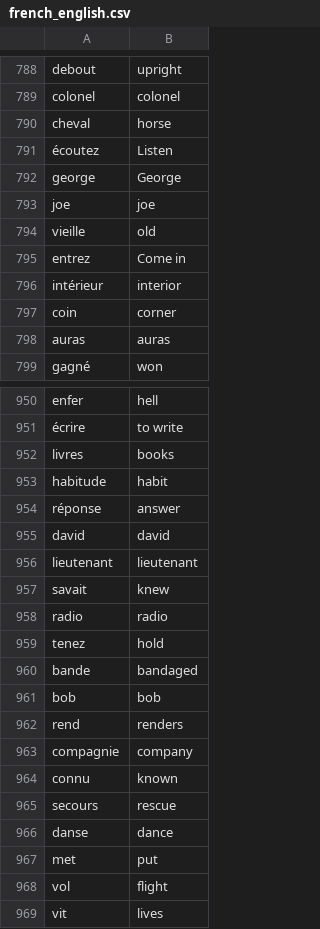
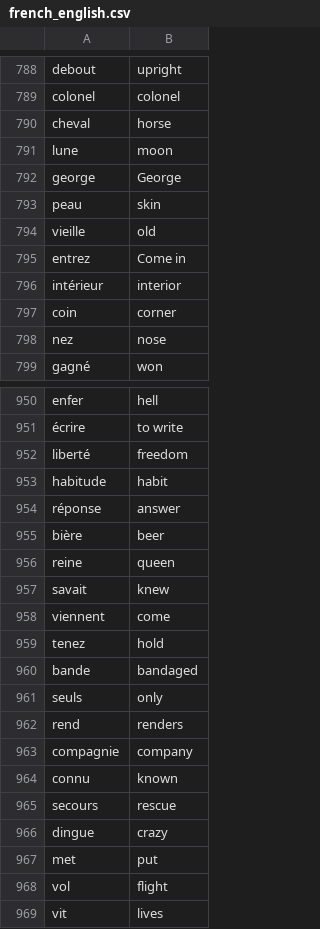
Before and after one commit to obiora789/language-flash-cards, a CSV file: data/french_english.csv, drawn as a sheet; only a part is shown, gaps mark what is left out; the diff covers the shown part only.

```diff
--- a/data/french_english.csv
+++ b/data/french_english.csv
@@ -790,5 +790,5 @@ colonel,colonel
 cheval,horse
-écoutez,Listen
+lune,moon
 george,George
-joe,joe
+peau,skin
 vieille,old
@@ -797,3 +797,3 @@ intérieur,interior
 coin,corner
-auras,auras
+nez,nose
 gagné,won
@@ -951,12 +951,12 @@ enfer,hell
 écrire,to write
-livres,books
+liberté,freedom
 habitude,habit
 réponse,answer
-david,david
-lieutenant,lieutenant
+bière,beer
+reine,queen
 savait,knew
-radio,radio
+viennent,come
 tenez,hold
 bande,bandaged
-bob,bob
+seuls,only
 rend,renders
@@ -965,3 +965,3 @@ connu,known
 secours,rescue
-danse,dance
+dingue,crazy
 met,put
```
Also changed, not shown: 32 added rows, 33 removed rows and 1 edited cell elsewhere in this file, 1 other file.
